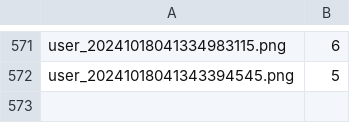
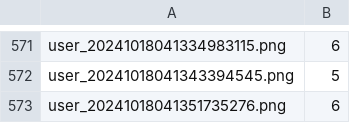
Before and after one commit to k-luka/Digit_Draw_AI, a CSV file: data/processedData/labels.csv, drawn as a sheet; only a part is shown, gaps mark what is left out.

Commit message:
Update labels.csv

```diff
--- a/data/processedData/labels.csv
+++ b/data/processedData/labels.csv
@@ -572 +572,2 @@ user_20241018041334983115.png,6
 user_20241018041343394545.png,5
+user_20241018041351735276.png,6
```
